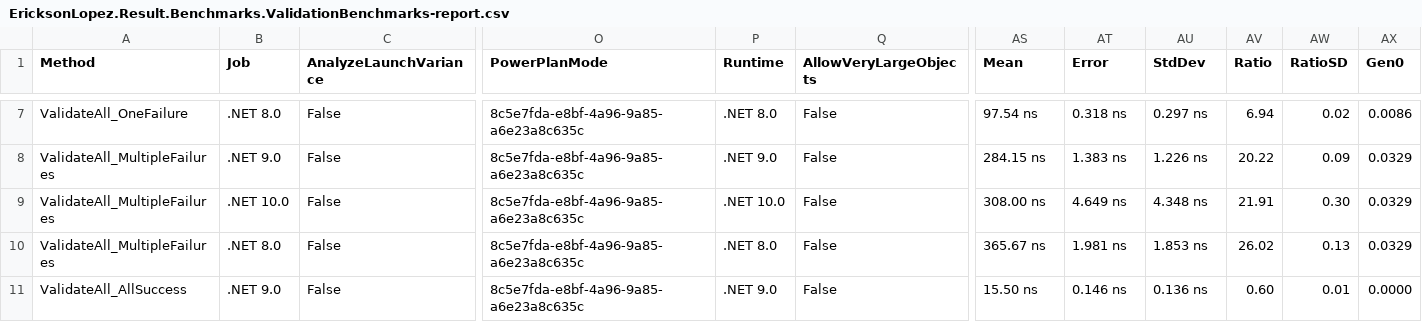
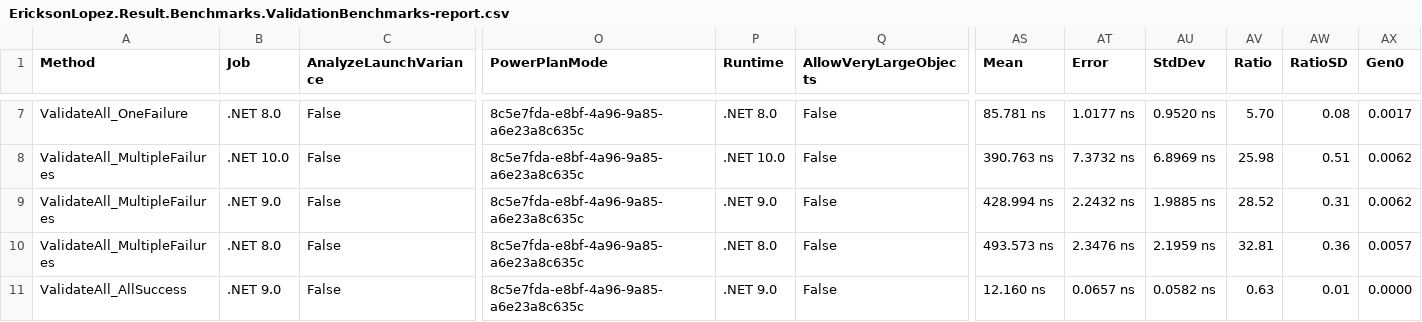
Before and after one commit to ericksonlopezf/dotnet-result, a CSV file: benchmarks/results/results/EricksonLopez.Result.Benchmarks.ValidationBenchmarks-report.csv, drawn as a sheet; only a part is shown, gaps mark what is left out; the diff covers the shown part only; the diff names each change by its address in the sheet, - before the commit and + after, or states it on an @@ line.

```diff
--- a/benchmarks/results/results/EricksonLopez.Result.Benchmarks.ValidationBenchmarks-report.csv
+++ b/benchmarks/results/results/EricksonLopez.Result.Benchmarks.ValidationBenchmarks-report.csv
-AS7 (Mean): 97.54 ns
+AS7 (Mean): 85.781 ns
-AT7 (Error): 0.318 ns
+AT7 (Error): 1.0177 ns
-AU7 (StdDev): 0.297 ns
+AU7 (StdDev): 0.9520 ns
-AV7 (Ratio): 6.94
+AV7 (Ratio): 5.70
-AW7 (RatioSD): 0.02
+AW7 (RatioSD): 0.08
-AX7 (Gen0): 0.0086
+AX7 (Gen0): 0.0017
-B8 (Job): .NET 9.0
+B8 (Job): .NET 10.0
-P8 (Runtime): .NET 9.0
+P8 (Runtime): .NET 10.0
-AS8 (Mean): 284.15 ns
+AS8 (Mean): 390.763 ns
-AT8 (Error): 1.383 ns
+AT8 (Error): 7.3732 ns
-AU8 (StdDev): 1.226 ns
+AU8 (StdDev): 6.8969 ns
-AV8 (Ratio): 20.22
+AV8 (Ratio): 25.98
-AW8 (RatioSD): 0.09
+AW8 (RatioSD): 0.51
-AX8:AX9 (Gen0): 0.0329
+AX8:AX9 (Gen0): 0.0062
-B9 (Job): .NET 10.0
+B9 (Job): .NET 9.0
-P9 (Runtime): .NET 10.0
+P9 (Runtime): .NET 9.0
-AS9 (Mean): 308.00 ns
+AS9 (Mean): 428.994 ns
-AT9 (Error): 4.649 ns
+AT9 (Error): 2.2432 ns
-AU9 (StdDev): 4.348 ns
+AU9 (StdDev): 1.9885 ns
-AV9 (Ratio): 21.91
+AV9 (Ratio): 28.52
-AW9 (RatioSD): 0.30
+AW9 (RatioSD): 0.31
-AS10 (Mean): 365.67 ns
+AS10 (Mean): 493.573 ns
-AT10 (Error): 1.981 ns
+AT10 (Error): 2.3476 ns
-AU10 (StdDev): 1.853 ns
+AU10 (StdDev): 2.1959 ns
-AV10 (Ratio): 26.02
+AV10 (Ratio): 32.81
-AW10 (RatioSD): 0.13
+AW10 (RatioSD): 0.36
-AX10 (Gen0): 0.0329
+AX10 (Gen0): 0.0057
-AS11 (Mean): 15.50 ns
+AS11 (Mean): 12.160 ns
-AT11 (Error): 0.146 ns
+AT11 (Error): 0.0657 ns
-AU11 (StdDev): 0.136 ns
+AU11 (StdDev): 0.0582 ns
-AV11 (Ratio): 0.60
+AV11 (Ratio): 0.63
```
Also changed, not shown: 89 edited cells elsewhere in this file, benchmarks/results/results/EricksonLopez.Result.Benchmarks.MediatRColdStartBenchmarks-report.csv, benchmarks/results/results/EricksonLopez.Result.Benchmarks.ResultAsyncBenchmarks-report.csv, 37 other files.
